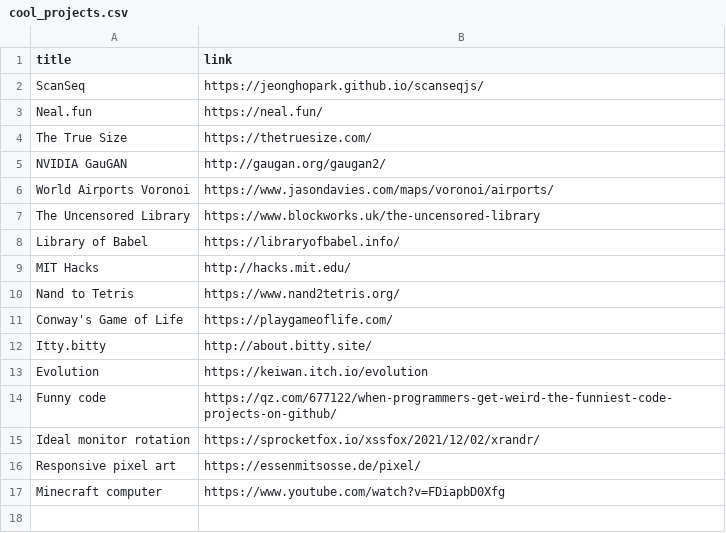
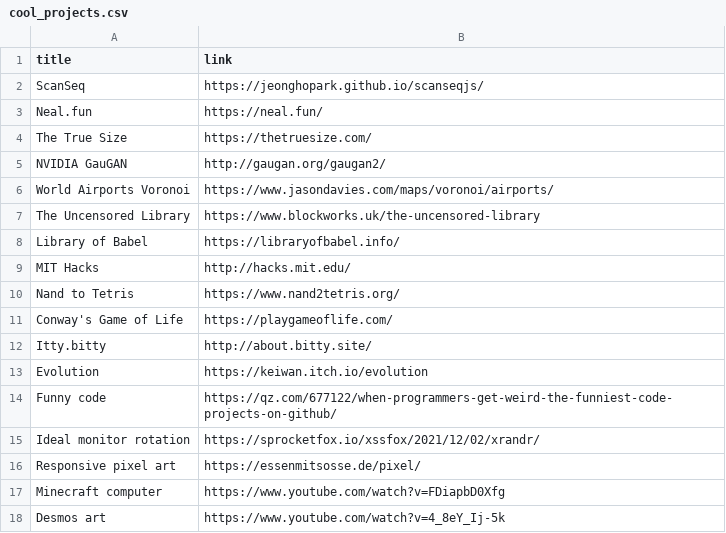
Before and after one commit to paramt/paramt.github.io, a CSV file: _data/cool_links/cool_projects.csv, drawn as a sheet; the diff names each change by its address in the sheet, - before the commit and + after, or states it on an @@ line.

Commit message:
Add Desmos art to cool links

```diff
--- a/_data/cool_links/cool_projects.csv
+++ b/_data/cool_links/cool_projects.csv
+row 18: Desmos art | https://www.youtube.com/watch?v=4_8eY_Ij-5k
```
